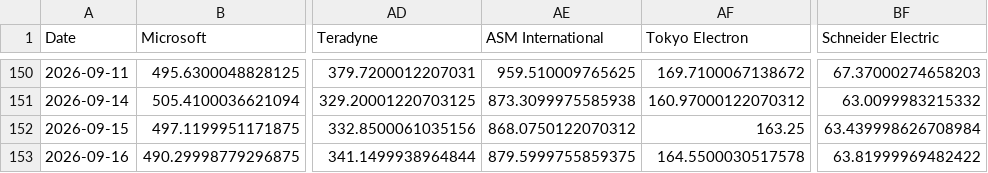
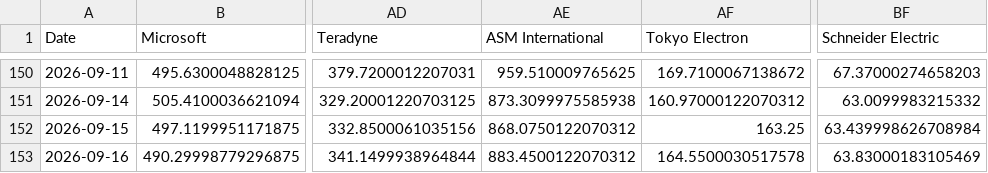
Before and after one commit to lemonca11/ai_invest_agent, a CSV file: data/market_close.csv, drawn as a sheet; only a part is shown, gaps mark what is left out; the diff names each change by its address in the sheet, - before the commit and + after, or states it on an @@ line.

```diff
--- a/data/market_close.csv
+++ b/data/market_close.csv
-AE153 (ASM International): 879.5999755859375
+AE153 (ASM International): 883.4500122070312
-BF153 (Schneider Electric): 63.81999969482422
+BF153 (Schneider Electric): 63.83000183105469
```
Also changed, not shown: data/market_signals.csv, data/market_volume.csv, 31 other files.
